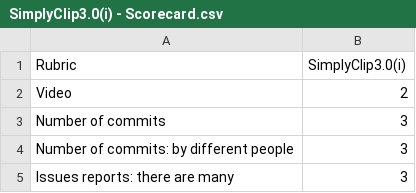
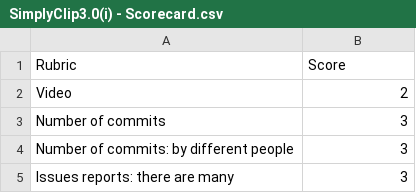
Before and after one commit to Sharatn7/engr-SE-Fall2023-P44, a CSV file: Proj1/SimplyClip3.0(i) - Scorecard.csv, drawn as a sheet; only a part is shown.

Commit message:
Renamed 2nd Column

```diff
--- a/Proj1/SimplyClip3.0(i) - Scorecard.csv
+++ b/Proj1/SimplyClip3.0(i) - Scorecard.csv
@@ -1,2 +1,2 @@
-Rubric,SimplyClip3.0(i)
+Rubric,Score
 Video,2
```
